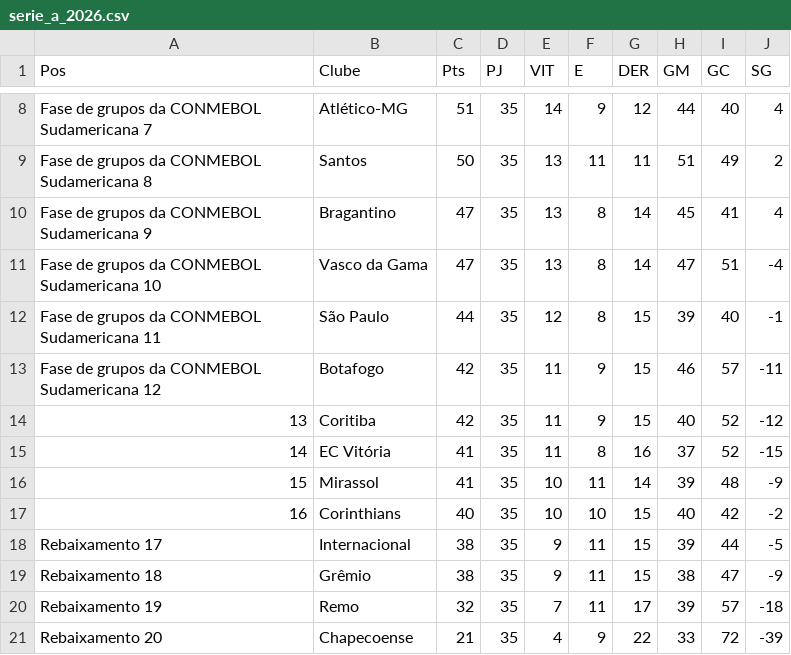
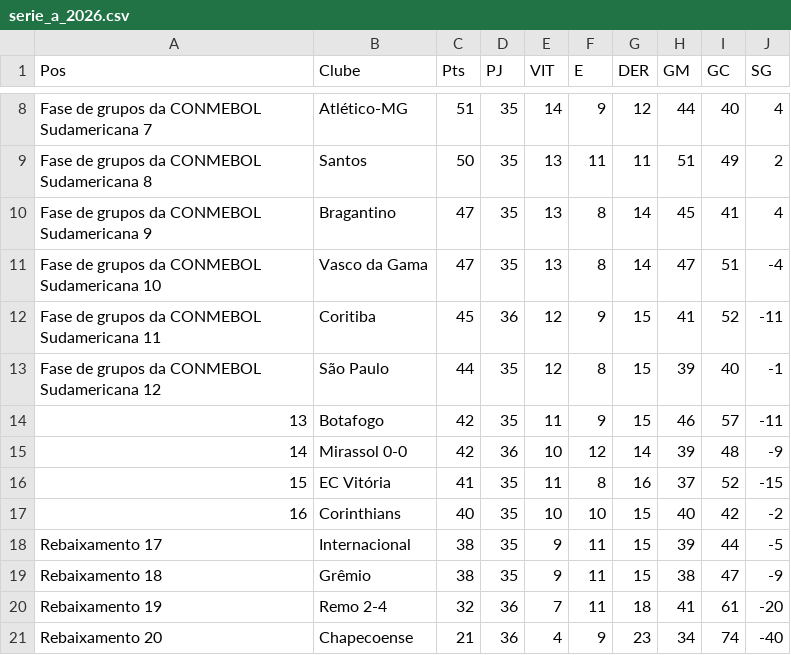
Before and after one commit to mamassuda/Trabalho_FCM_Unesp, a CSV file: arquivos_auxiliares/tabelas_web_scraping/serie_a_2026.csv, drawn as a sheet; only a part is shown, gaps mark what is left out; the diff covers the shown part only.

```diff
--- a/arquivos_auxiliares/tabelas_web_scraping/serie_a_2026.csv
+++ b/arquivos_auxiliares/tabelas_web_scraping/serie_a_2026.csv
@@ -11,7 +11,7 @@ Fase de grupos da CONMEBOL Sudamericana 9,Bragantino,47,35,13,8,14,45,41,4
 Fase de grupos da CONMEBOL Sudamericana 10,Vasco da Gama,47,35,13,8,14,47,51,-4
-Fase de grupos da CONMEBOL Sudamericana 11,São Paulo,44,35,12,8,15,39,40,-1
-Fase de grupos da CONMEBOL Sudamericana 12,Botafogo,42,35,11,9,15,46,57,-11
-13,Coritiba,42,35,11,9,15,40,52,-12
-14,EC Vitória,41,35,11,8,16,37,52,-15
-15,Mirassol,41,35,10,11,14,39,48,-9
+Fase de grupos da CONMEBOL Sudamericana 11,Coritiba,45,36,12,9,15,41,52,-11
+Fase de grupos da CONMEBOL Sudamericana 12,São Paulo,44,35,12,8,15,39,40,-1
+13,Botafogo,42,35,11,9,15,46,57,-11
+14,Mirassol 0-0,42,36,10,12,14,39,48,-9
+15,EC Vitória,41,35,11,8,16,37,52,-15
 16,Corinthians,40,35,10,10,15,40,42,-2
@@ -19,3 +19,3 @@ Rebaixamento 17,Internacional,38,35,9,11,15,39,44,-5
 Rebaixamento 18,Grêmio,38,35,9,11,15,38,47,-9
-Rebaixamento 19,Remo,32,35,7,11,17,39,57,-18
-Rebaixamento 20,Chapecoense,21,35,4,9,22,33,72,-39
+Rebaixamento 19,Remo 2-4,32,36,7,11,18,41,61,-20
+Rebaixamento 20,Chapecoense,21,36,4,9,23,34,74,-40
```
Also changed, not shown: 31 edited cells elsewhere in this file, 7 other files.
